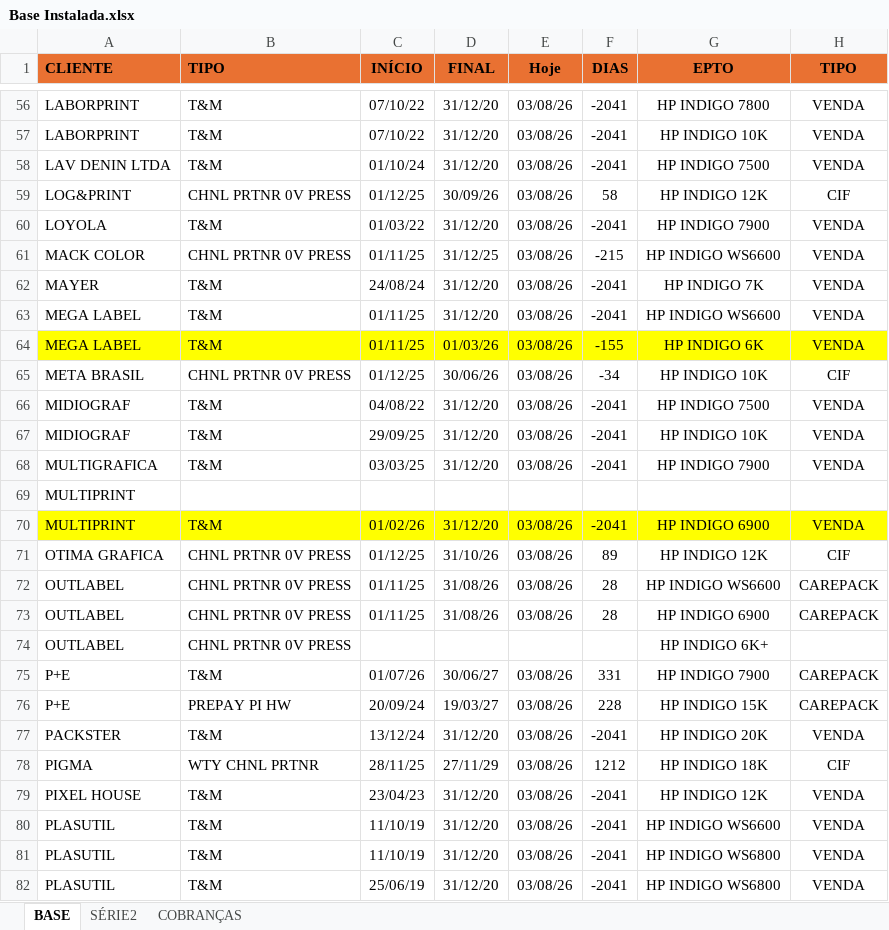
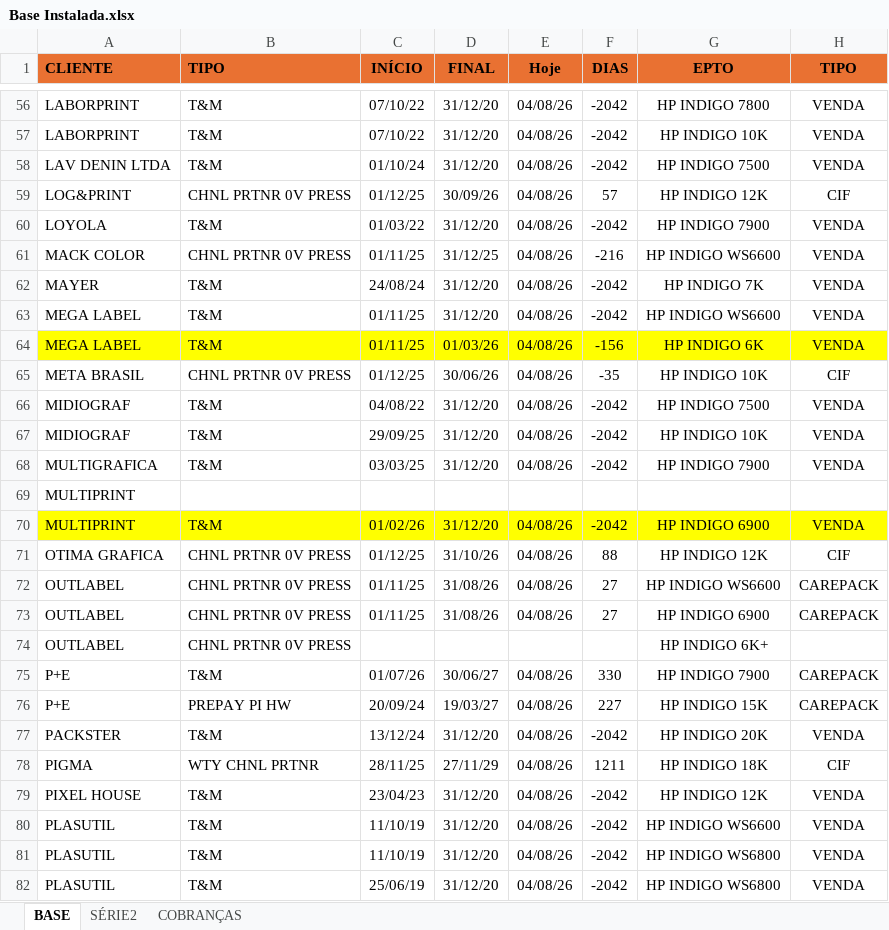
Before and after one commit to Karamith/chatbot-whatsapp-estoque, an Excel workbook: data/Base Instalada.xlsx, sheet BASE, drawn as a sheet; only a part is shown, gaps mark what is left out; values as stored, in another font and other column widths than the file's, no borders; the diff covers the shown part only; the diff names each change by its address in the sheet, - before the commit and + after, or states it on an @@ line.

```diff
--- a/data/Base Instalada.xlsx (sheet BASE)
+++ b/data/Base Instalada.xlsx (sheet BASE)
-E56:E68 (Hoje): 03/08/26
+E56:E68 (Hoje): 04/08/26
-F56:F58 (DIAS): -2041
+F56:F58 (DIAS): -2042
-F59 (DIAS): 58
+F59 (DIAS): 57
-F60 (DIAS): -2041
+F60 (DIAS): -2042
-F61 (DIAS): -215
+F61 (DIAS): -216
-F62:F63 (DIAS): -2041
+F62:F63 (DIAS): -2042
-F64 (DIAS): -155
+F64 (DIAS): -156
-F65 (DIAS): -34
+F65 (DIAS): -35
-F66:F68 (DIAS): -2041
+F66:F68 (DIAS): -2042
-E70:E73 (Hoje): 03/08/26
+E70:E73 (Hoje): 04/08/26
-F70 (DIAS): -2041
+F70 (DIAS): -2042
-F71 (DIAS): 89
+F71 (DIAS): 88
-F72:F73 (DIAS): 28
+F72:F73 (DIAS): 27
-E75:E82 (Hoje): 03/08/26
+E75:E82 (Hoje): 04/08/26
-F75 (DIAS): 331
+F75 (DIAS): 330
-F76 (DIAS): 228
+F76 (DIAS): 227
-F77 (DIAS): -2041
+F77 (DIAS): -2042
-F78 (DIAS): 1212
+F78 (DIAS): 1211
-F79:F82 (DIAS): -2041
+F79:F82 (DIAS): -2042
```
Also changed, not shown: 165 edited cells elsewhere in this sheet, Data Analysis/Comprint - RELATÓRIO DE IMPORTAÇÕES/Comprint CSSP - 2026.xlsx, data/clientes.xlsx, 1 other file.
